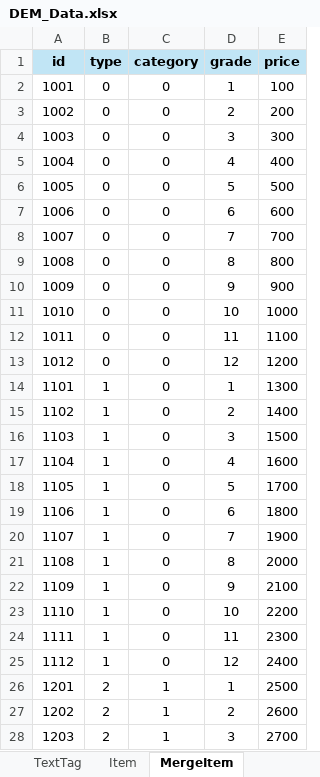
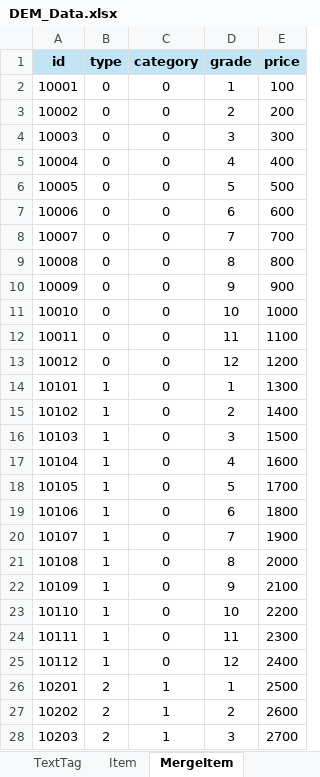
Before and after one commit to Roy052/DesktopEquipmentMerge, an Excel workbook: Sheet/DEM_Data.xlsx, sheet MergeItem, drawn as a sheet; only a part is shown; values as stored, in another font and other column widths than the file's, no borders; the diff covers the shown part only; the diff names each change by its address in the sheet, - before the commit and + after, or states it on an @@ line.

```diff
--- a/Sheet/DEM_Data.xlsx (sheet MergeItem)
+++ b/Sheet/DEM_Data.xlsx (sheet MergeItem)
-A2 (id): 1001
+A2 (id): 10001
-A3 (id): 1002
+A3 (id): 10002
-A4 (id): 1003
+A4 (id): 10003
-A5 (id): 1004
+A5 (id): 10004
-A6 (id): 1005
+A6 (id): 10005
-A7 (id): 1006
+A7 (id): 10006
-A8 (id): 1007
+A8 (id): 10007
-A9 (id): 1008
+A9 (id): 10008
-A10 (id): 1009
+A10 (id): 10009
-A11 (id): 1010
+A11 (id): 10010
-A12 (id): 1011
+A12 (id): 10011
-A13 (id): 1012
+A13 (id): 10012
-A14 (id): 1101
+A14 (id): 10101
-A15 (id): 1102
+A15 (id): 10102
-A16 (id): 1103
+A16 (id): 10103
-A17 (id): 1104
+A17 (id): 10104
-A18 (id): 1105
+A18 (id): 10105
-A19 (id): 1106
+A19 (id): 10106
-A20 (id): 1107
+A20 (id): 10107
-A21 (id): 1108
+A21 (id): 10108
-A22 (id): 1109
+A22 (id): 10109
-A23 (id): 1110
+A23 (id): 10110
-A24 (id): 1111
+A24 (id): 10111
-A25 (id): 1112
+A25 (id): 10112
-A26 (id): 1201
+A26 (id): 10201
-A27 (id): 1202
+A27 (id): 10202
-A28 (id): 1203
+A28 (id): 10203
```
Also changed, not shown: 75 edited cells elsewhere in this sheet, sheet Building, sheet Item, sheet RewardProb, sheet Trader, sheet TextTag, sheet Expedition, 2 more sheets, formulas that keep their value, 26 other files.
